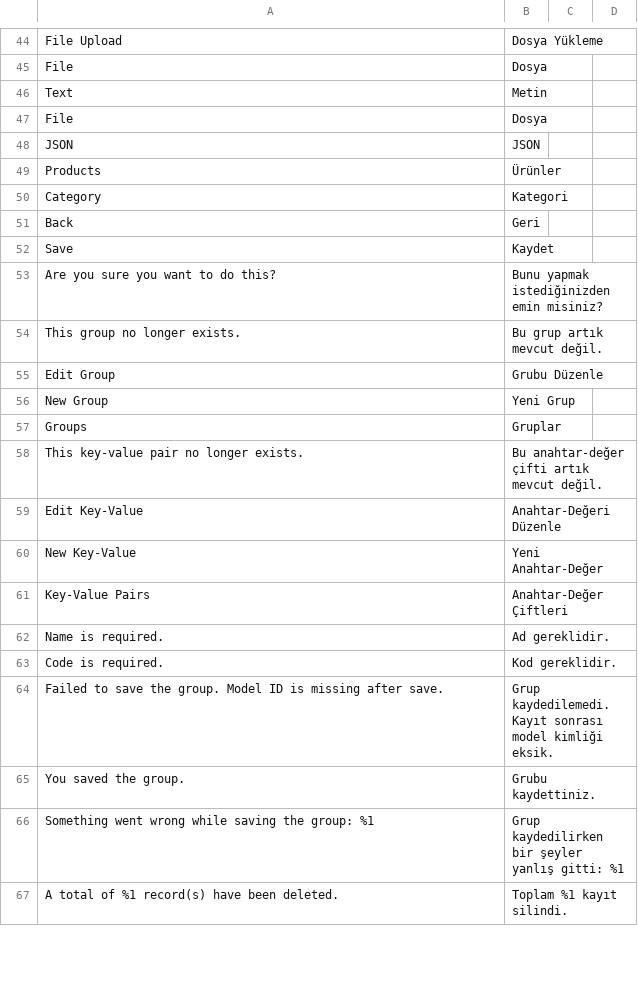
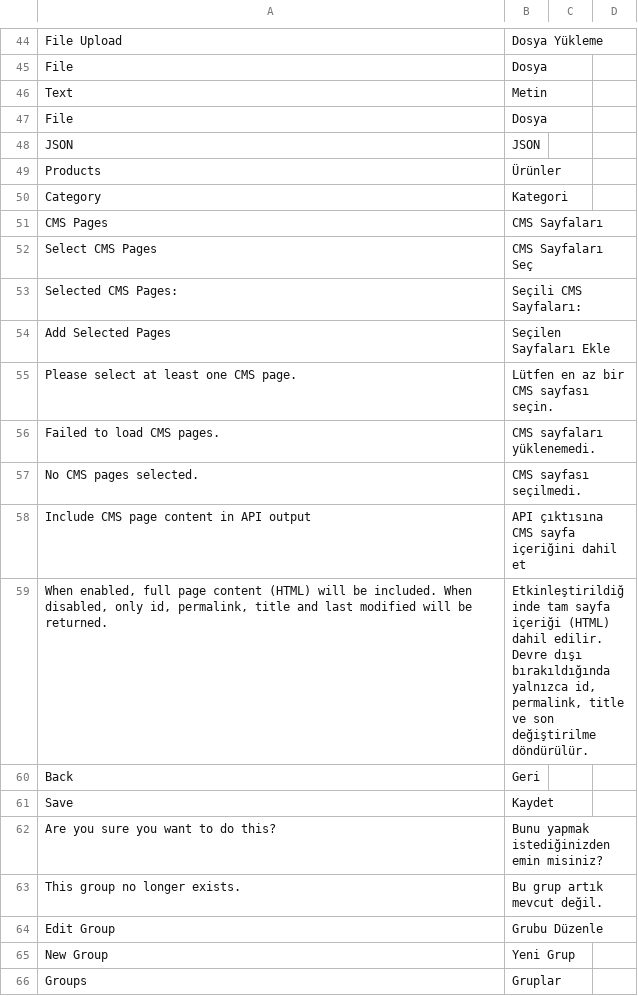
Before and after one commit to orkank/AppConfig, a CSV file: i18n/tr_TR.csv, drawn as a sheet; only a part is shown, gaps mark what is left out; the shorter side is filled out with more unchanged rows.

Commit message:
update: add CMS pages selection like products/categories

```diff
--- a/i18n/tr_TR.csv
+++ b/i18n/tr_TR.csv
@@ -50,2 +50,11 @@
 "Category","Kategori"
+"CMS Pages","CMS Sayfaları"
+"Select CMS Pages","CMS Sayfaları Seç"
+"Selected CMS Pages:","Seçili CMS Sayfaları:"
+"Add Selected Pages","Seçilen Sayfaları Ekle"
+"Please select at least one CMS page.","Lütfen en az bir CMS sayfası seçin."
+"Failed to load CMS pages.","CMS sayfaları yüklenemedi."
+"No CMS pages selected.","CMS sayfası seçilmedi."
+"Include CMS page content in API output","API çıktısına CMS sayfa içeriğini dahil et"
+"When enabled, full page content (HTML) will be included. When disabled, only id, permalink, title and last modified will be returned.","Etkinleştirildiğinde tam sayfa içeriği (HTML) dahil edilir. Devre dışı bırakıldığında yalnızca id, permalink, title ve son değiştirilme döndürülür."
 "Back","Geri"
```
Also changed, not shown: i18n/en_US.csv, 23 other files.
